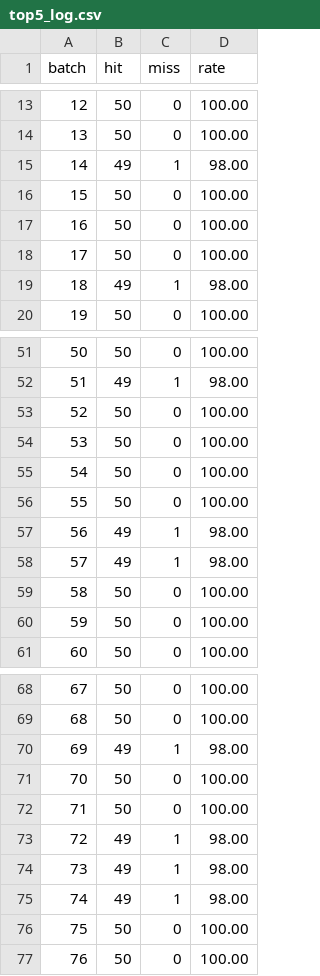
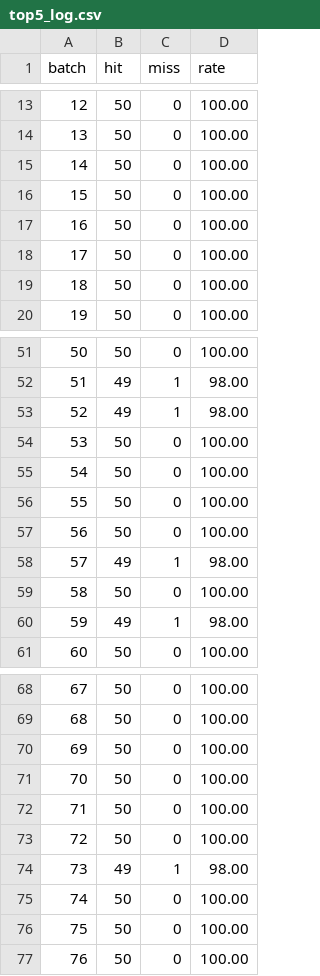
Before and after one commit to JYBWOB/Cambricon-quantify, a CSV file: vgg64/top5_log.csv, drawn as a sheet; only a part is shown, gaps mark what is left out; the diff covers the shown part only.

```diff
--- a/vgg64/top5_log.csv
+++ b/vgg64/top5_log.csv
@@ -14,3 +14,3 @@ batch,hit,miss,rate
 13, 50,0,100.00
-14, 49,1,98.00
+14, 50,0,100.00
 15, 50,0,100.00
@@ -18,3 +18,3 @@ batch,hit,miss,rate
 17, 50,0,100.00
-18, 49,1,98.00
+18, 50,0,100.00
 19, 50,0,100.00
@@ -52,3 +52,3 @@ batch,hit,miss,rate
 51, 49,1,98.00
-52, 50,0,100.00
+52, 49,1,98.00
 53, 50,0,100.00
@@ -56,6 +56,6 @@ batch,hit,miss,rate
 55, 50,0,100.00
-56, 49,1,98.00
+56, 50,0,100.00
 57, 49,1,98.00
 58, 50,0,100.00
-59, 50,0,100.00
+59, 49,1,98.00
 60, 50,0,100.00
@@ -69,8 +69,8 @@ batch,hit,miss,rate
 68, 50,0,100.00
-69, 49,1,98.00
+69, 50,0,100.00
 70, 50,0,100.00
 71, 50,0,100.00
-72, 49,1,98.00
+72, 50,0,100.00
 73, 49,1,98.00
-74, 49,1,98.00
+74, 50,0,100.00
 75, 50,0,100.00
```
Also changed, not shown: 30 edited cells elsewhere in this file, cifarnet/top1_log.csv, cifarnet/top5_log.csv, 29 other files.
